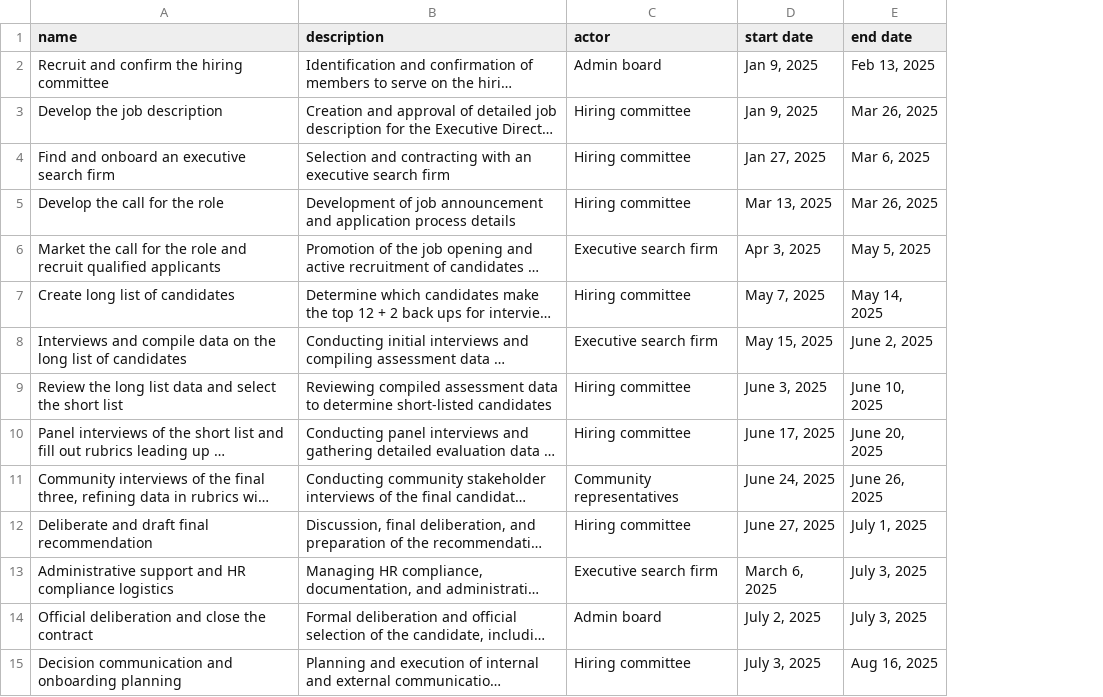
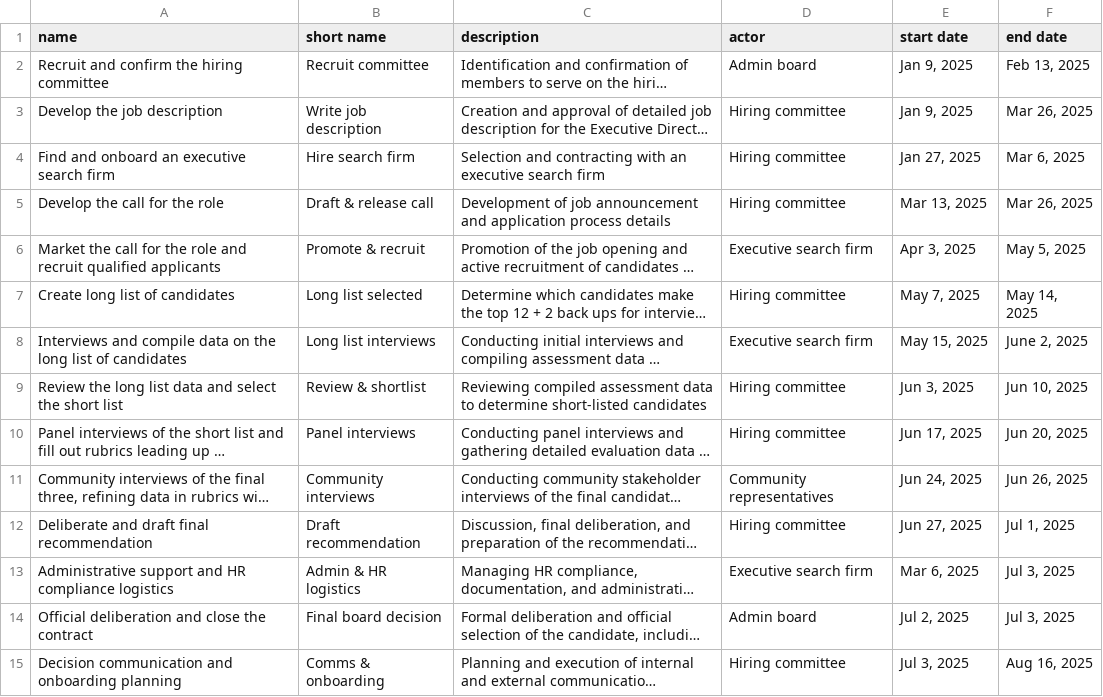
Before and after one commit to numfocus/numfocus-ed-hc, a CSV file: activities.csv, drawn as a sheet; long unchanged cells end in …; addresses are those after the commit; the diff names each change by its address in the sheet, - before the commit and + after, or states it on an @@ line.

Commit message:
fix data issue, prelim gantt

```diff
--- a/activities.csv
+++ b/activities.csv
+column B (short name), rows 2-15: Recruit committee | Write job description | Hire search firm | Draft & release call | Promote & recruit | Long list selected | Long list interviews | Review & shortlist | Panel interviews | Community interviews | Draft recommendation | Admin & HR logistics | Final board decision | Comms & onboarding
-E9 (start date): June 3, 2025
+E9 (start date): Jun 3, 2025
-F9 (end date): June 10, 2025
+F9 (end date): Jun 10, 2025
-E10 (start date): June 17, 2025
+E10 (start date): Jun 17, 2025
-F10 (end date): June 20, 2025
+F10 (end date): Jun 20, 2025
-E11 (start date): June 24, 2025
+E11 (start date): Jun 24, 2025
-F11 (end date): June 26, 2025
+F11 (end date): Jun 26, 2025
-E12 (start date): June 27, 2025
+E12 (start date): Jun 27, 2025
-F12 (end date): July 1, 2025
+F12 (end date): Jul 1, 2025
-E13 (start date): March 6, 2025
+E13 (start date): Mar 6, 2025
-F13:F14 (end date): July 3, 2025
+F13:F14 (end date): Jul 3, 2025
-E14 (start date): July 2, 2025
+E14 (start date): Jul 2, 2025
-E15 (start date): July 3, 2025
+E15 (start date): Jul 3, 2025
```
Also changed, not shown: 2 other files.
